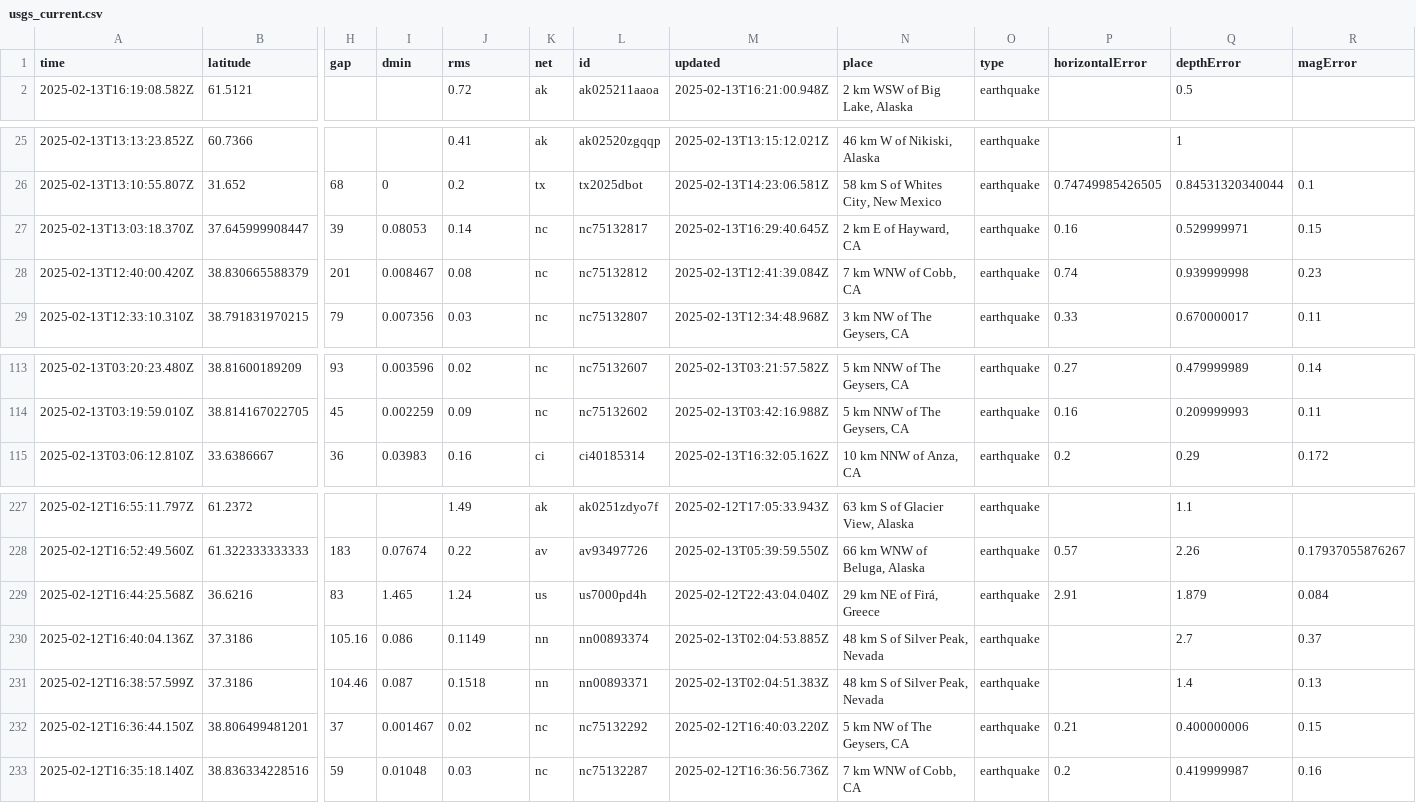
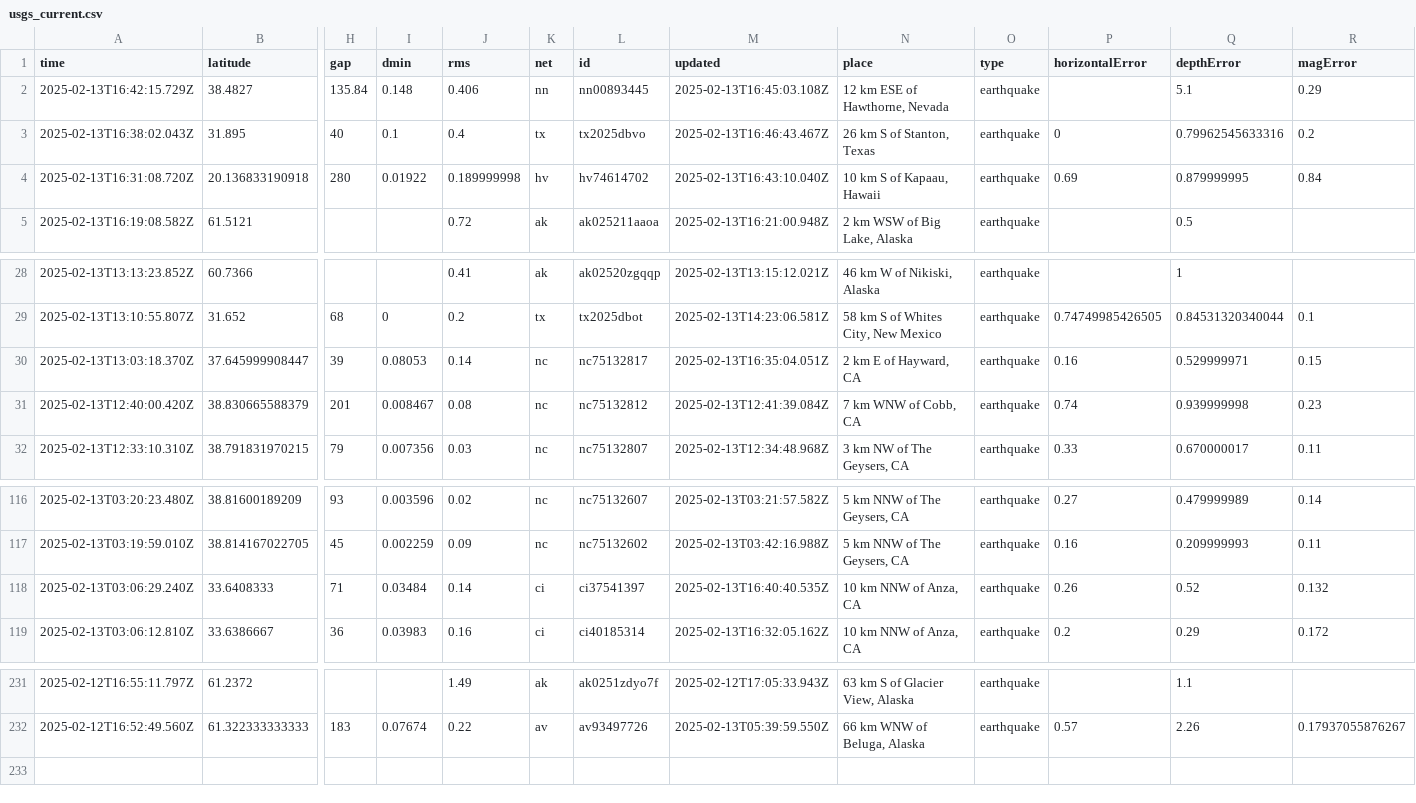
Before and after one commit to rafaelmatsuyama/FIAP-2025-ABDR-StreamProcessingPipelines, a CSV file: usgs_current.csv, drawn as a sheet; only a part is shown, gaps mark what is left out; removed rows and columns are numbered as before the commit, all else as after; rows hold the shown columns only; the diff names each change by its address in the sheet, - before the commit and + after, or states it on an @@ line.

```diff
--- a/usgs_current.csv
+++ b/usgs_current.csv
+row 2: 2025-02-13T16:42:15.729Z | 38.4827 | 135.84 | 0.148 | 0.406 | nn | nn00893445 | 2025-02-13T16:45:03.108Z | 12 km ESE of Hawthorne, Nevada | earthquake |  | 5.1 | 0.29
+row 3: 2025-02-13T16:38:02.043Z | 31.895 | 40 | 0.1 | 0.4 | tx | tx2025dbvo | 2025-02-13T16:46:43.467Z | 26 km S of Stanton, Texas | earthquake | 0 | 0.79962545633316 | 0.2
+row 4: 2025-02-13T16:31:08.720Z | 20.136833190918 | 280 | 0.01922 | 0.189999998 | hv | hv74614702 | 2025-02-13T16:43:10.040Z | 10 km S of Kapaau, Hawaii | earthquake | 0.69 | 0.879999995 | 0.84
-M30 (updated): 2025-02-13T16:29:40.645Z
+M30 (updated): 2025-02-13T16:35:04.051Z
+row 118: 2025-02-13T03:06:29.240Z | 33.6408333 | 71 | 0.03484 | 0.14 | ci | ci37541397 | 2025-02-13T16:40:40.535Z | 10 km NNW of Anza, CA | earthquake | 0.26 | 0.52 | 0.132
-row 229: 2025-02-12T16:44:25.568Z | 36.6216 | 83 | 1.465 | 1.24 | us | us7000pd4h | 2025-02-12T22:43:04.040Z | 29 km NE of Firá, Greece | earthquake | 2.91 | 1.879 | 0.084
-row 230: 2025-02-12T16:40:04.136Z | 37.3186 | 105.16 | 0.086 | 0.1149 | nn | nn00893374 | 2025-02-13T02:04:53.885Z | 48 km S of Silver Peak, Nevada | earthquake |  | 2.7 | 0.37
-row 231: 2025-02-12T16:38:57.599Z | 37.3186 | 104.46 | 0.087 | 0.1518 | nn | nn00893371 | 2025-02-13T02:04:51.383Z | 48 km S of Silver Peak, Nevada | earthquake |  | 1.4 | 0.13
-row 232: 2025-02-12T16:36:44.150Z | 38.806499481201 | 37 | 0.001467 | 0.02 | nc | nc75132292 | 2025-02-12T16:40:03.220Z | 5 km NW of The Geysers, CA | earthquake | 0.21 | 0.400000006 | 0.15
-row 233: 2025-02-12T16:35:18.140Z | 38.836334228516 | 59 | 0.01048 | 0.03 | nc | nc75132287 | 2025-02-12T16:36:56.736Z | 7 km WNW of Cobb, CA | earthquake | 0.2 | 0.419999987 | 0.16
```
Also changed, not shown: usgs_main.csv.
